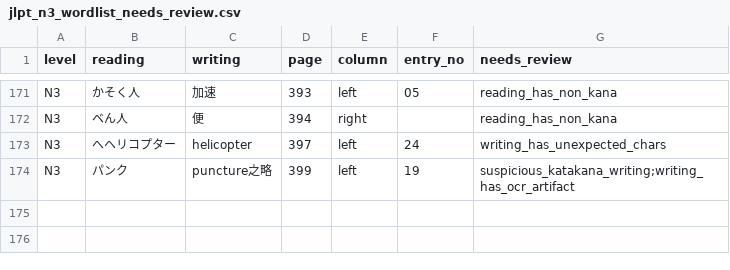
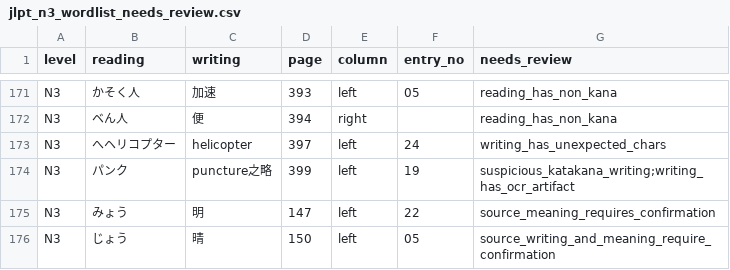
Before and after one commit to kcwang-fa/fat_shiba, a CSV file: tools/ocr/dictionary/jlpt_n3_wordlist_needs_review.csv, drawn as a sheet; only a part is shown, gaps mark what is left out.

```diff
--- a/tools/ocr/dictionary/jlpt_n3_wordlist_needs_review.csv
+++ b/tools/ocr/dictionary/jlpt_n3_wordlist_needs_review.csv
@@ -174 +174,3 @@ N3,へヘリコプター,helicopter,397,left,24,writing_has_unexpected_chars
 N3,パンク,puncture之略,399,left,19,suspicious_katakana_writing;writing_has_ocr_artifact
+N3,みょう,明,147,left,22,source_meaning_requires_confirmation
+N3,じょう,晴,150,left,05,source_writing_and_meaning_require_confirmation
```
Also changed, not shown: tools/dictionary/n1_examples.csv, tools/dictionary/n4_examples.csv, 27 other files.
